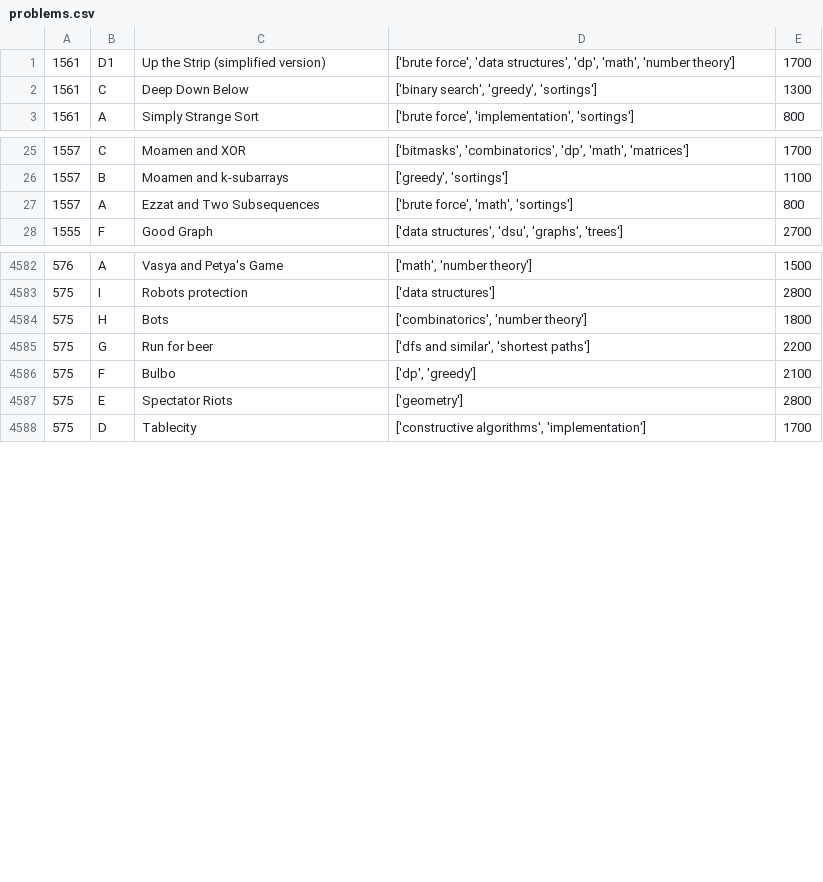
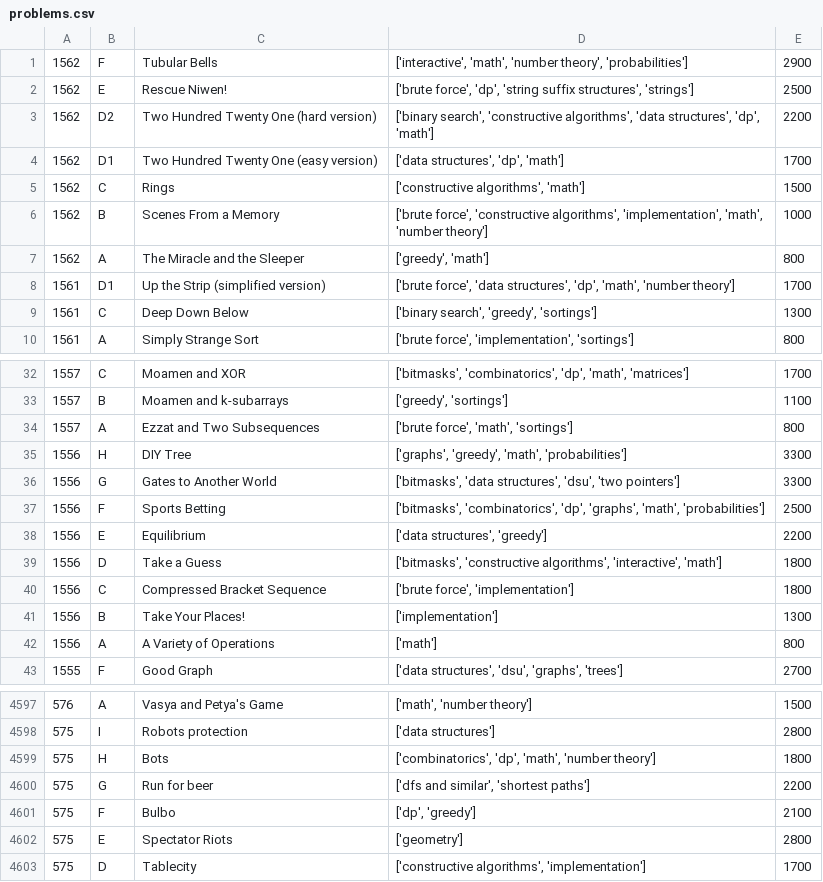
Before and after one commit to coniferousdyer/Botforces, a CSV file: data/problems.csv, drawn as a sheet; only a part is shown, gaps mark what is left out.

```diff
--- a/data/problems.csv
+++ b/data/problems.csv
@@ -1 +1,8 @@
+1562,F,Tubular Bells,"['interactive', 'math', 'number theory', 'probabilities']",2900
+1562,E,Rescue Niwen!,"['brute force', 'dp', 'string suffix structures', 'strings']",2500
+1562,D2,Two Hundred Twenty One (hard version),"['binary search', 'constructive algorithms', 'data structures', 'dp', 'math']",2200
+1562,D1,Two Hundred Twenty One (easy version),"['data structures', 'dp', 'math']",1700
+1562,C,Rings,"['constructive algorithms', 'math']",1500
+1562,B,Scenes From a Memory,"['brute force', 'constructive algorithms', 'implementation', 'math', 'number theory']",1000
+1562,A,The Miracle and the Sleeper,"['greedy', 'math']",800
 1561,D1,Up the Strip (simplified version),"['brute force', 'data structures', 'dp', 'math', 'number theory']",1700
@@ -27,2 +34,10 @@
 1557,A,Ezzat and Two Subsequences,"['brute force', 'math', 'sortings']",800
+1556,H,DIY Tree,"['graphs', 'greedy', 'math', 'probabilities']",3300
+1556,G,Gates to Another World,"['bitmasks', 'data structures', 'dsu', 'two pointers']",3300
+1556,F,Sports Betting,"['bitmasks', 'combinatorics', 'dp', 'graphs', 'math', 'probabilities']",2500
+1556,E,Equilibrium,"['data structures', 'greedy']",2200
+1556,D,Take a Guess,"['bitmasks', 'constructive algorithms', 'interactive', 'math']",1800
+1556,C,Compressed Bracket Sequence,"['brute force', 'implementation']",1800
+1556,B,Take Your Places!,['implementation'],1300
+1556,A,A Variety of Operations,['math'],800
 1555,F,Good Graph,"['data structures', 'dsu', 'graphs', 'trees']",2700
@@ -4583,3 +4598,3 @@
 575,I,Robots protection,['data structures'],2800
-575,H,Bots,"['combinatorics', 'number theory']",1800
+575,H,Bots,"['combinatorics', 'dp', 'math', 'number theory']",1800
 575,G,Run for beer,"['dfs and similar', 'shortest paths']",2200
```
Also changed, not shown: 3 other files.
